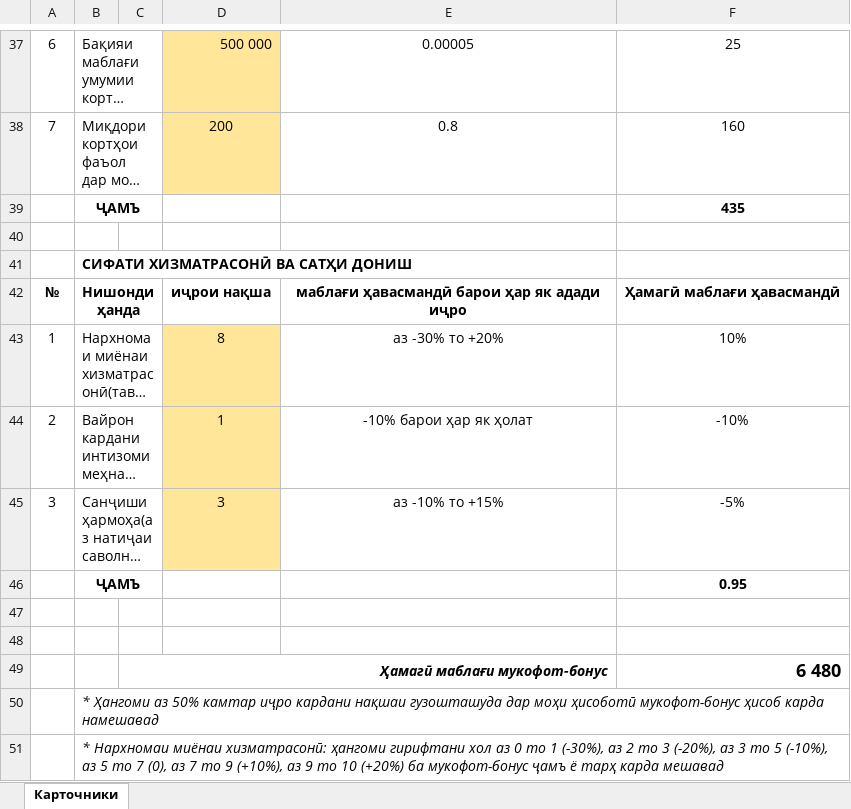
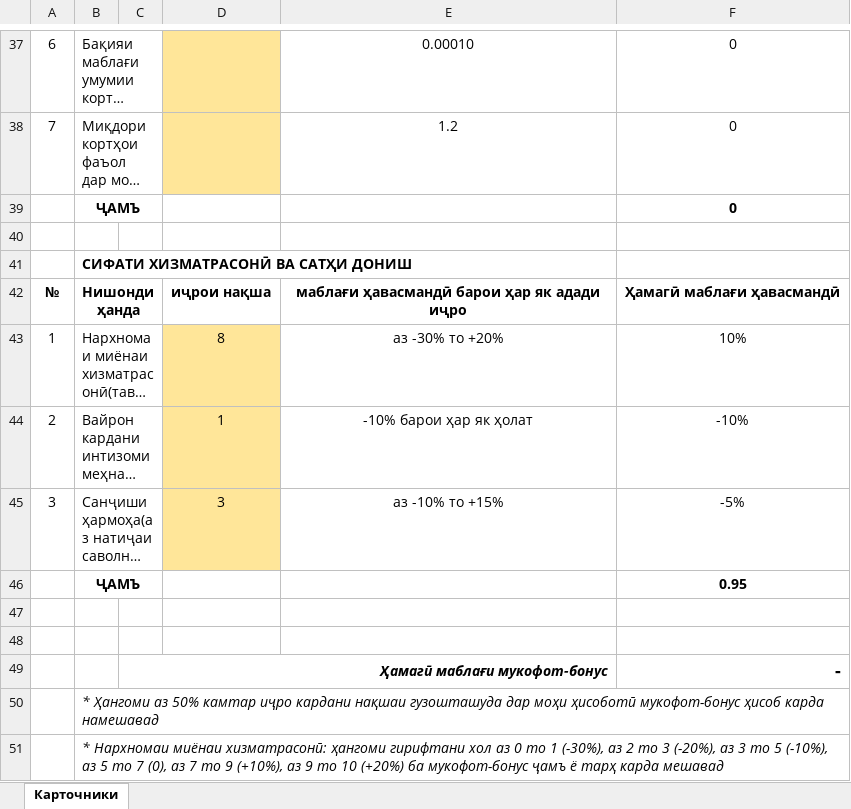
Before and after one commit to bezhan2009/premies_automation, an Excel workbook: uploads/rep_template_cards.xlsx, sheet Карточники, drawn as a sheet; only a part is shown, gaps mark what is left out; long unchanged cells end in …; values as stored, in another font and other column widths than the file's, no borders; the diff covers the shown part only; the diff names each change by its address in the sheet, - before the commit and + after, or states it on an @@ line.

```diff
--- a/uploads/rep_template_cards.xlsx (sheet Карточники)
+++ b/uploads/rep_template_cards.xlsx (sheet Карточники)
-D37: 500 000
+D37: (empty)
-E37: 0.00005
+E37: 0.00010
-F37: 25
+F37: 0
-D38: 200
+D38: (empty)
-E38: 0.8
+E38: 1.2
-F38: 160
+F38: 0
-F39: 435
+F39: 0
-F49: 6 480
+F49: -
```
Also changed, not shown: 22 edited cells elsewhere in this sheet, charts or pictures, uploads/rep_template_credits.xlsx, 12 other files.
